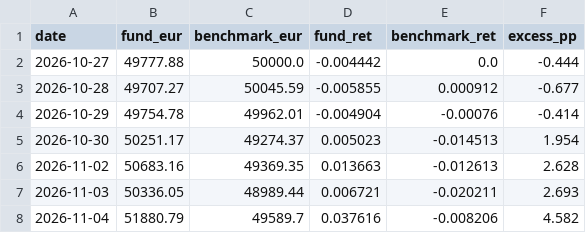
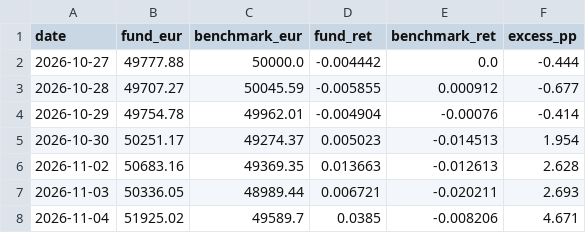
Before and after one commit to jtochanucleoai-netizen/demo-fund-tracker, a CSV file: data/tracker/nav.csv, drawn as a sheet.

```diff
--- a/data/tracker/nav.csv
+++ b/data/tracker/nav.csv
@@ -7,2 +7,2 @@ date,fund_eur,benchmark_eur,fund_ret,benchmark_ret,excess_pp
 2026-11-03,50336.05,48989.44,0.006721,-0.020211,2.693
-2026-11-04,51880.79,49589.7,0.037616,-0.008206,4.582
+2026-11-04,51925.02,49589.7,0.0385,-0.008206,4.671
```
Also changed, not shown: 1 other file.
